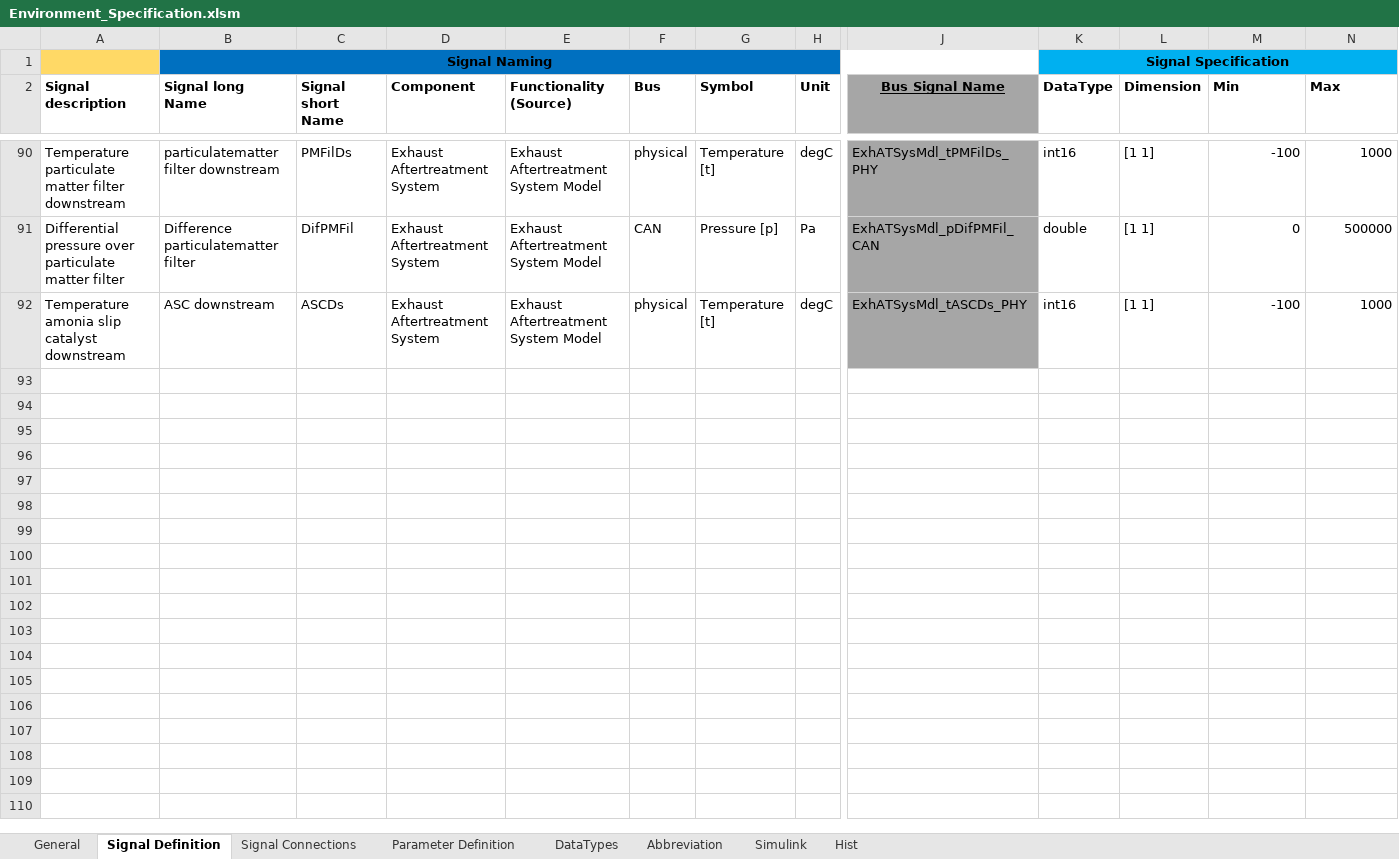
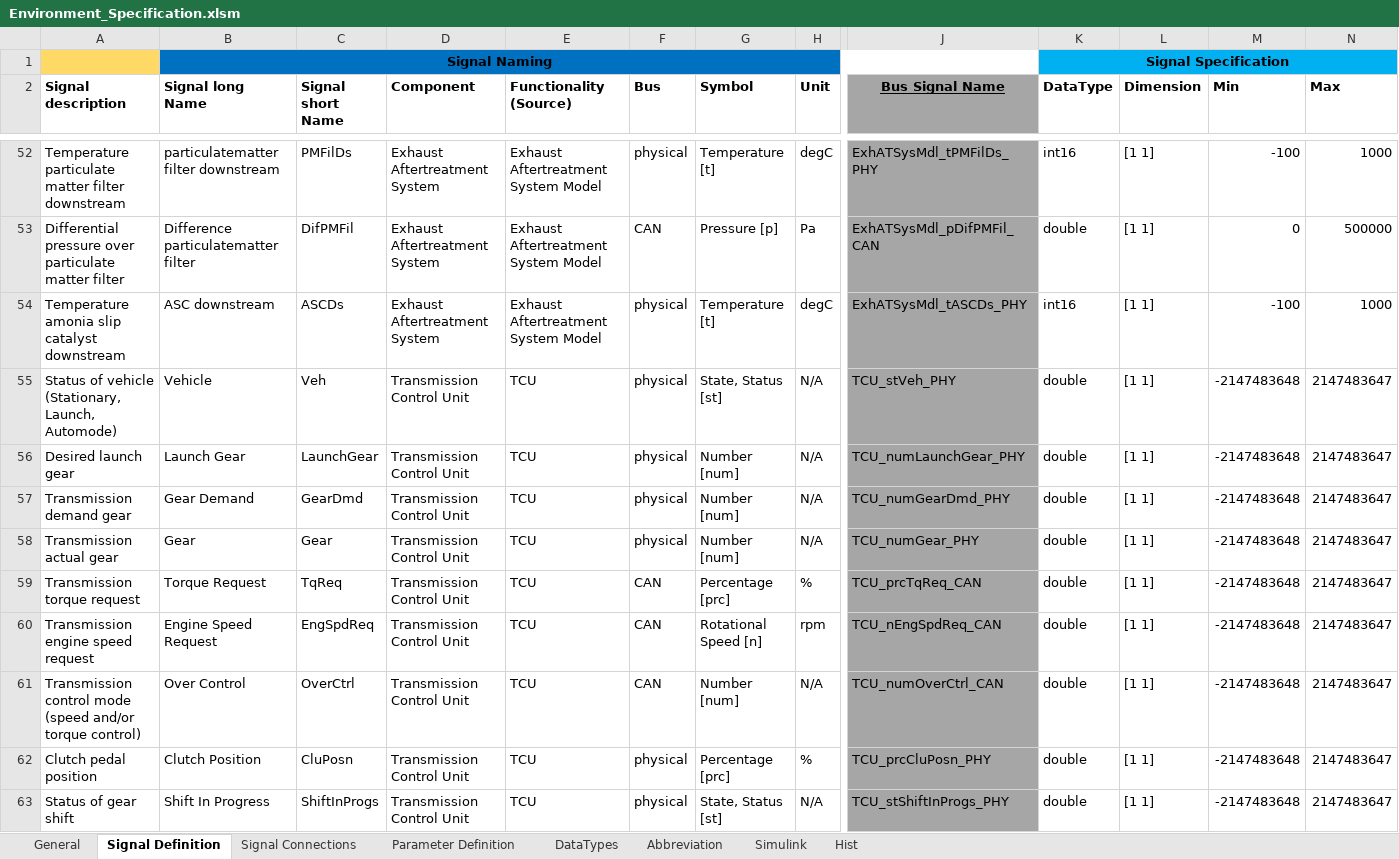
Before and after one commit to eozatay/optitruck_simulator, an Excel workbook: Environment_Specification.xlsm, sheet Signal Definition, drawn as a sheet; only a part is shown, gaps mark what is left out; values as stored, in another font and other column widths than the file's, no borders; charts and pictures not drawn; rows hold the shown columns only; the diff covers the shown part only; the diff names each change by its address in the sheet, - before the commit and + after, or states it on an @@ line.

```diff
--- a/Environment_Specification.xlsm (sheet Signal Definition)
+++ b/Environment_Specification.xlsm (sheet Signal Definition)
+row 55: Status of vehicle (Stationary, Launch, Automode) | Vehicle | Veh | Transmission Control Unit | TCU | physical | State, Status [st] | N/A | TCU_stVeh_PHY | double | [1 1] | -2147483648 | 2147483647
+row 56: Desired launch gear | Launch Gear | LaunchGear | Transmission Control Unit | TCU | physical | Number [num] | N/A | TCU_numLaunchGear_PHY | double | [1 1] | -2147483648 | 2147483647
+row 57: Transmission demand gear | Gear Demand | GearDmd | Transmission Control Unit | TCU | physical | Number [num] | N/A | TCU_numGearDmd_PHY | double | [1 1] | -2147483648 | 2147483647
+row 58: Transmission actual gear | Gear | Gear | Transmission Control Unit | TCU | physical | Number [num] | N/A | TCU_numGear_PHY | double | [1 1] | -2147483648 | 2147483647
+row 59: Transmission torque request | Torque Request | TqReq | Transmission Control Unit | TCU | CAN | Percentage [prc] | % | TCU_prcTqReq_CAN | double | [1 1] | -2147483648 | 2147483647
+row 60: Transmission engine speed request | Engine Speed Request | EngSpdReq | Transmission Control Unit | TCU | CAN | Rotational Speed [n] | rpm | TCU_nEngSpdReq_CAN | double | [1 1] | -2147483648 | 2147483647
+row 61: Transmission control mode (speed and/or torque control) | Over Control | OverCtrl | Transmission Control Unit | TCU | CAN | Number [num] | N/A | TCU_numOverCtrl_CAN | double | [1 1] | -2147483648 | 2147483647
+row 62: Clutch pedal position | Clutch Position | CluPosn | Transmission Control Unit | TCU | physical | Percentage [prc] | % | TCU_prcCluPosn_PHY | double | [1 1] | -2147483648 | 2147483647
+row 63: Status of gear shift | Shift In Progress | ShiftInProgs | Transmission Control Unit | TCU | physical | State, Status [st] | N/A | TCU_stShiftInProgs_PHY | double | [1 1] | -2147483648 | 2147483647
```
Also changed, not shown: 33 added rows, 38 removed rows and 18 edited cells elsewhere in this sheet, sheet Signal Connections, sheet Abbreviation, sheet Parameter Definition, charts or pictures.
